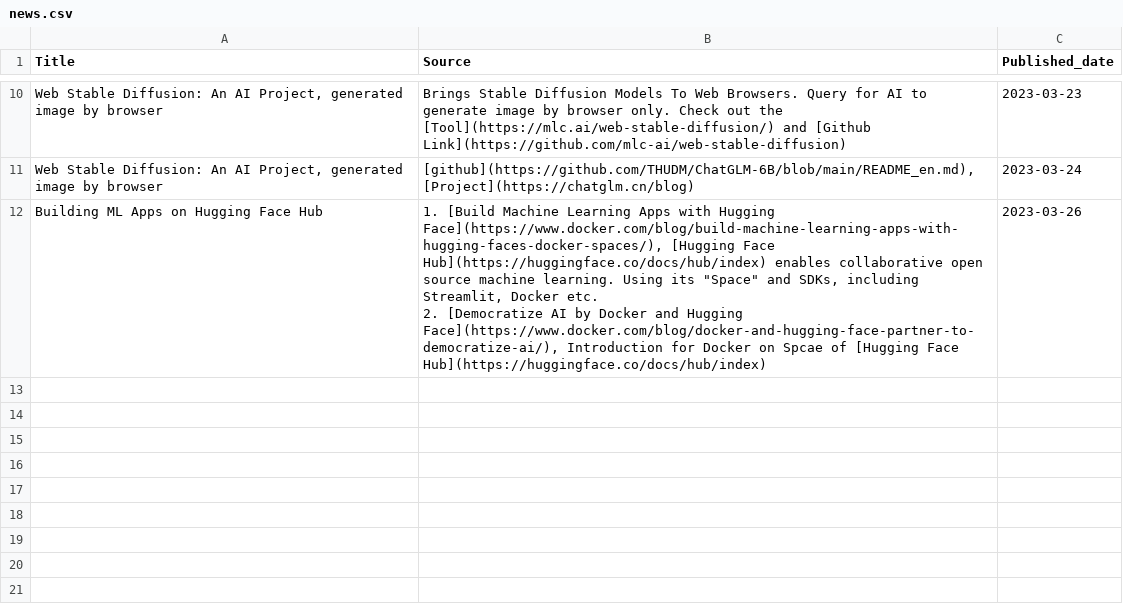
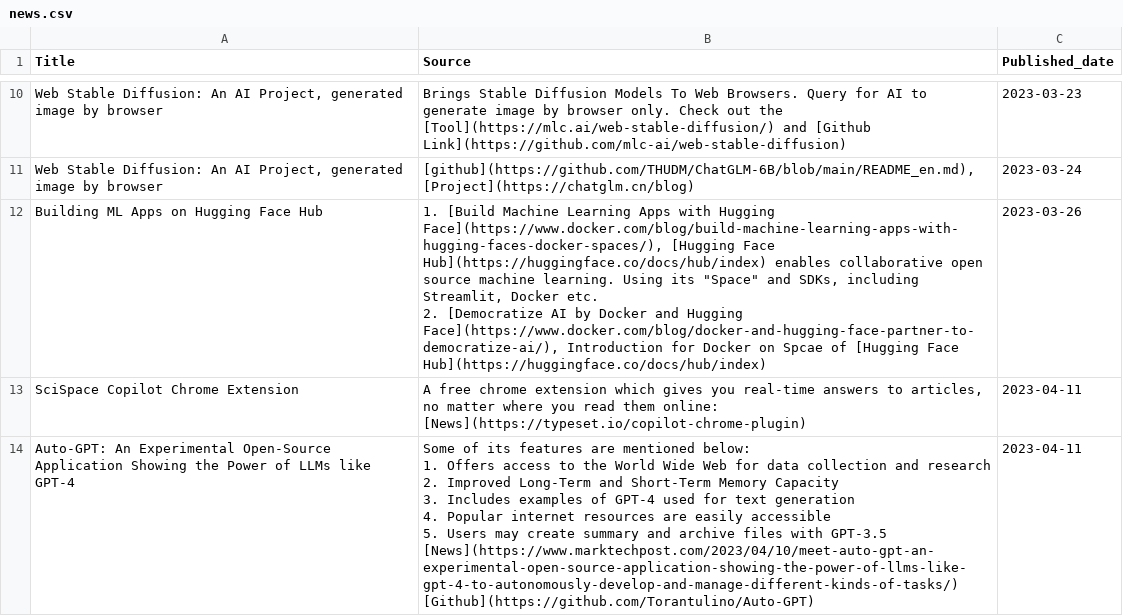
Before and after one commit to cchuang2009/streamlit-News-Forum, a CSV file: news.csv, drawn as a sheet; only a part is shown, gaps mark what is left out; the diff covers the shown part only.

Commit message:
update 2023-4-11

```diff
--- a/news.csv
+++ b/news.csv
@@ -70 +70,15 @@ Building ML Apps on Hugging Face Hub,"1. [Build Machine Learning Apps with Huggi
 2. [Democratize AI by Docker and Hugging Face](https://www.docker.com/blog/docker-and-hugging-face-partner-to-democratize-ai/),  Introduction for Docker on  Spcae of [Hugging Face Hub](https://huggingface.co/docs/hub/index) ",2023-03-26
+SciSpace Copilot Chrome Extension,"A free chrome extension which gives you real-time answers to articles, no matter where you read them online:
+
+[News](https://typeset.io/copilot-chrome-plugin)",2023-04-11
+Auto-GPT: An Experimental Open-Source Application Showing the Power of LLMs like GPT-4,"Some of its features are mentioned below:
+
+1. Offers access to the World Wide Web for data collection and research
+2. Improved Long-Term and Short-Term Memory Capacity
+3. Includes examples of GPT-4 used for text generation
+4. Popular internet resources are easily accessible
+5. Users may create summary and archive files with GPT-3.5
+
+[News](https://www.marktechpost.com/2023/04/10/meet-auto-gpt-an-experimental-open-source-application-showing-the-power-of-llms-like-gpt-4-to-autonomously-develop-and-manage-different-kinds-of-tasks/)
+
+[Github](https://github.com/Torantulino/Auto-GPT)",2023-04-11
```
Also changed, not shown: 2 added rows elsewhere in this file.
